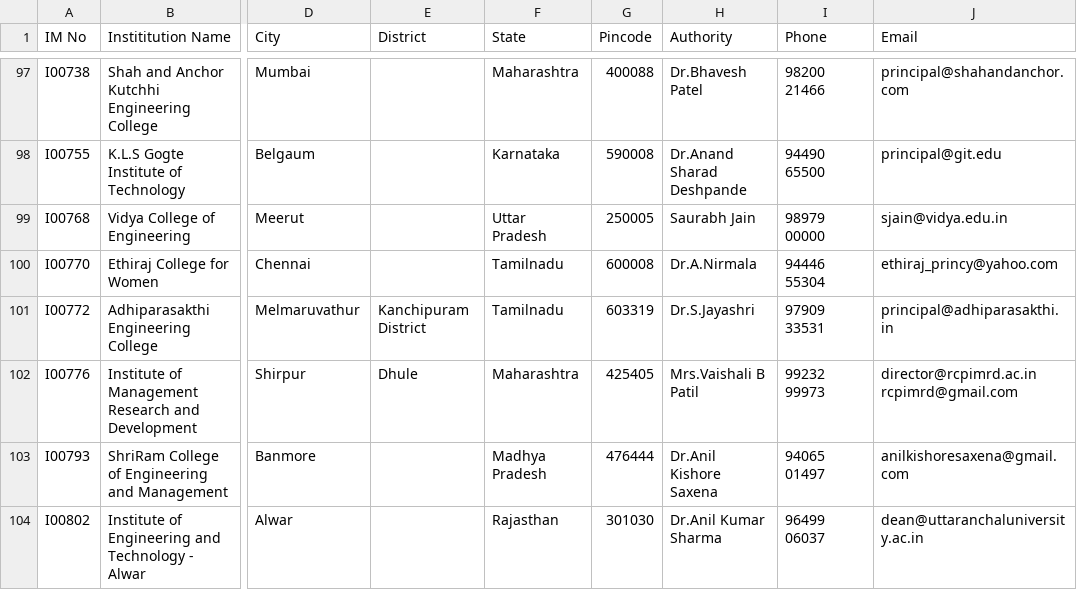
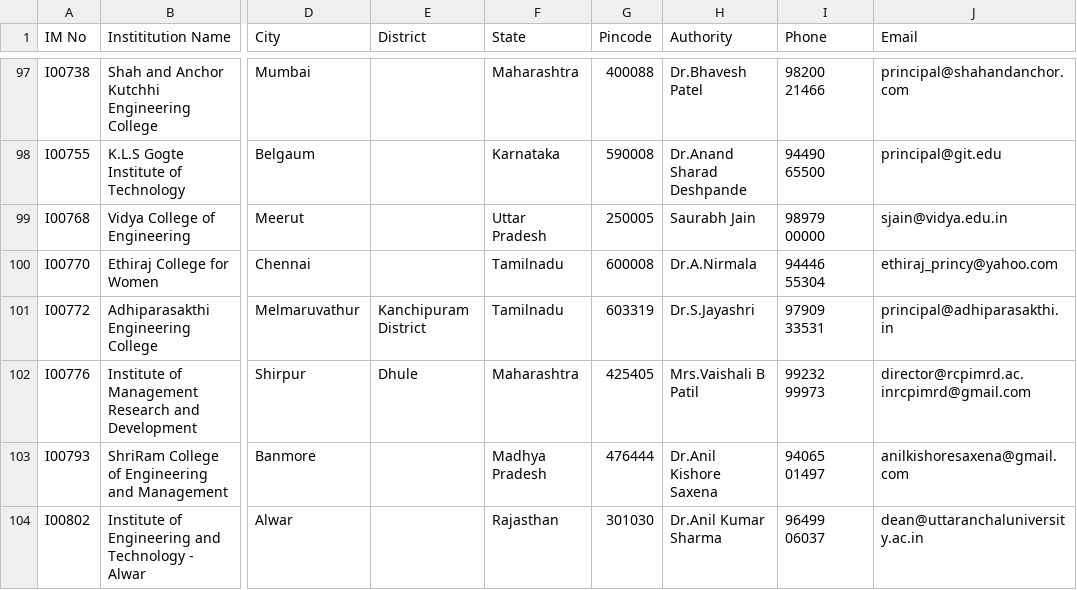
Before and after one commit to ArunachaleeswaranVK/csi, a CSV file: lib/seeds/instinprod.csv, drawn as a sheet; only a part is shown, gaps mark what is left out; ↵ is a line break in a cell; the diff names each change by its address in the sheet, - before the commit and + after, or states it on an @@ line.

```diff
--- a/lib/seeds/instinprod.csv
+++ b/lib/seeds/instinprod.csv
-J102 (Email): director@rcpimrd.ac.in ↵ rcpimrd@gmail.com
+J102 (Email): director@rcpimrd.ac.inrcpimrd@gmail.com
```
Also changed, not shown: 9 other files.
